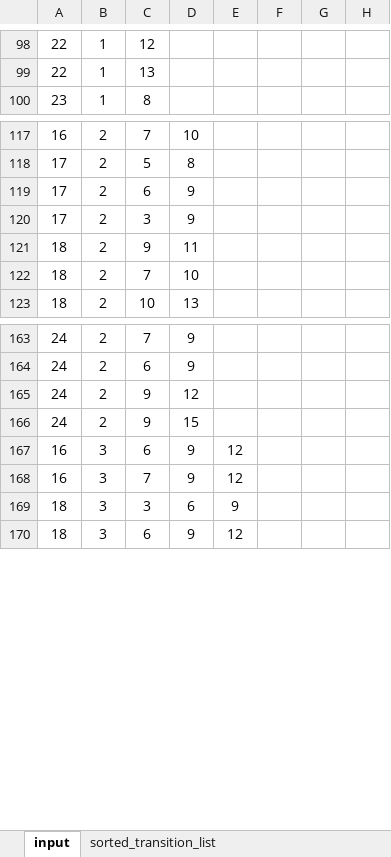
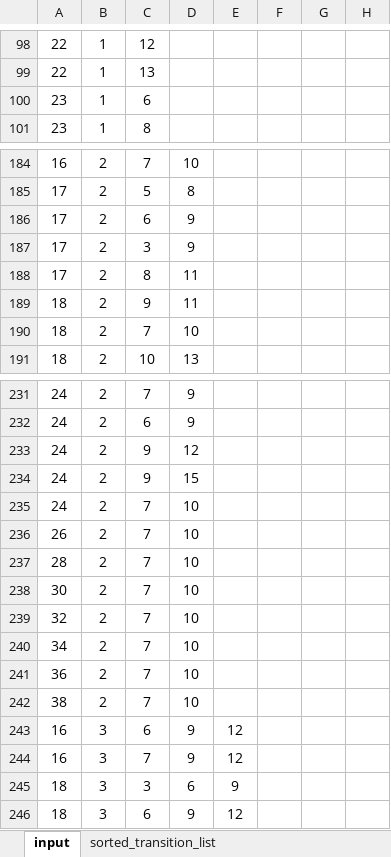
Before and after one commit to jphmenzel/jpmlipidomics, an Excel workbook: jpm_fa_lib.xlsx, sheet input, drawn as a sheet; only a part is shown, gaps mark what is left out; values as stored, in another font and other column widths than the file's, no borders; the diff covers the shown part only; the diff names each change by its address in the sheet, - before the commit and + after, or states it on an @@ line.

```diff
--- a/jpm_fa_lib.xlsx (sheet input)
+++ b/jpm_fa_lib.xlsx (sheet input)
+row 100: 23 | 1 | 6
+row 188: 17 | 2 | 8 | 11
+row 235: 24 | 2 | 7 | 10
+row 236: 26 | 2 | 7 | 10
+row 237: 28 | 2 | 7 | 10
+row 238: 30 | 2 | 7 | 10
+row 239: 32 | 2 | 7 | 10
+row 240: 34 | 2 | 7 | 10
+row 241: 36 | 2 | 7 | 10
+row 242: 38 | 2 | 7 | 10
```
Also changed, not shown: 66 added rows elsewhere in this sheet.
